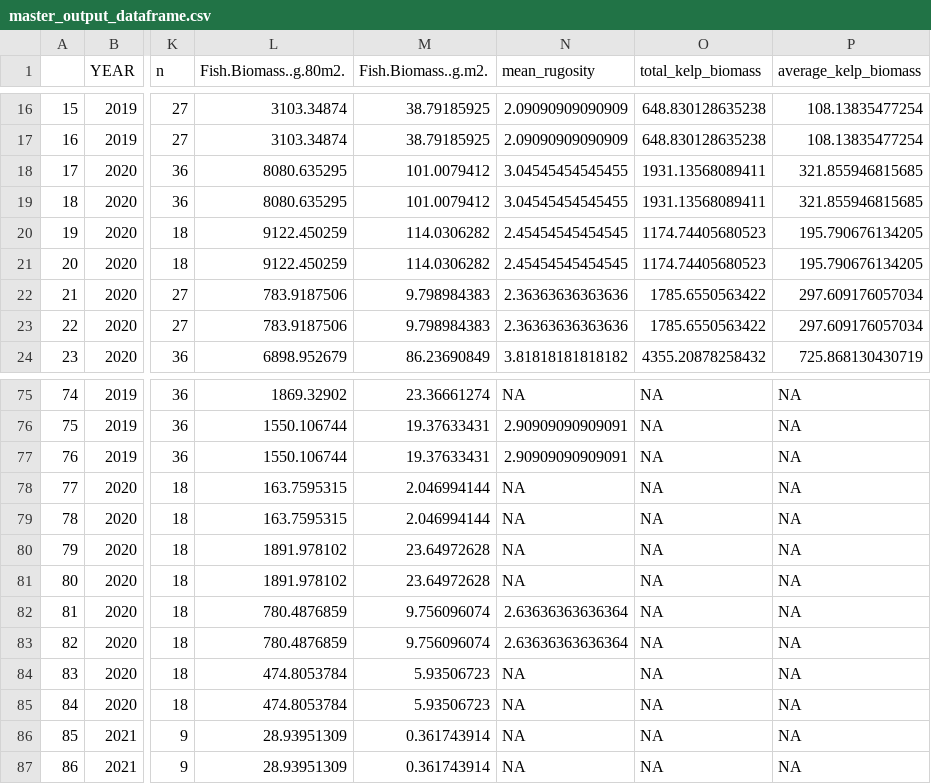
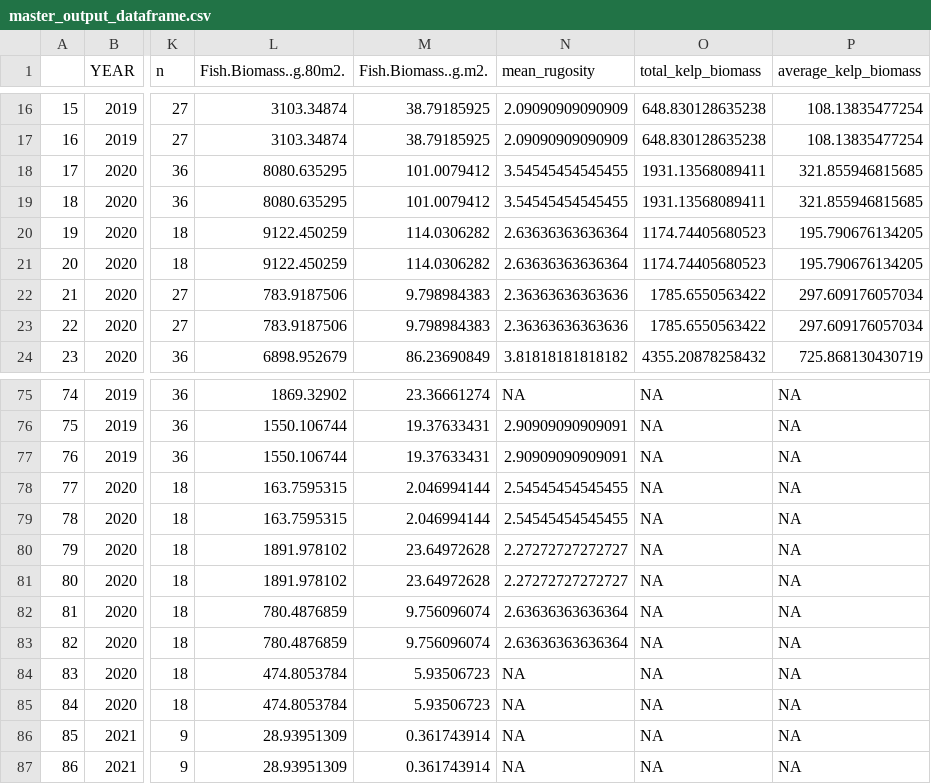
Before and after one commit to daniellembecker/RI_Kelp_TimeSeries, a CSV file: output/cleaned_data/master_output_dataframe.csv, drawn as a sheet; only a part is shown, gaps mark what is left out; the diff names each change by its address in the sheet, - before the commit and + after, or states it on an @@ line.

```diff
--- a/output/cleaned_data/master_output_dataframe.csv
+++ b/output/cleaned_data/master_output_dataframe.csv
-N18:N19 (mean_rugosity): 3.04545454545455
+N18:N19 (mean_rugosity): 3.54545454545455
-N20:N21 (mean_rugosity): 2.45454545454545
+N20:N21 (mean_rugosity): 2.63636363636364
-N78:N79 (mean_rugosity): NA
+N78:N79 (mean_rugosity): 2.54545454545455
-N80:N81 (mean_rugosity): NA
+N80:N81 (mean_rugosity): 2.27272727272727
```
Also changed, not shown: 16 other files.
